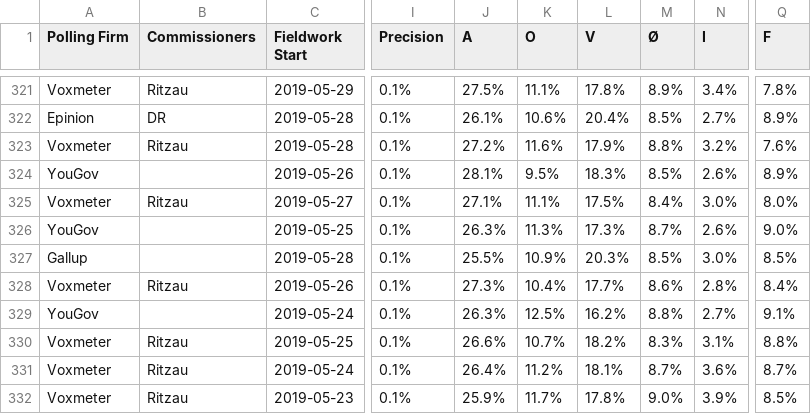
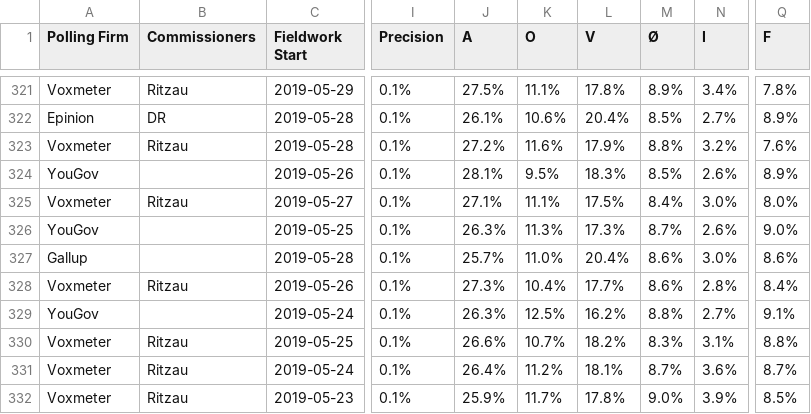
Before and after one commit to michalskop/europeelects, a CSV file: v2/data/dk.csv, drawn as a sheet; only a part is shown, gaps mark what is left out; the diff names each change by its address in the sheet, - before the commit and + after, or states it on an @@ line.

```diff
--- a/v2/data/dk.csv
+++ b/v2/data/dk.csv
-J327 (A): 25.5%
+J327 (A): 25.7%
-K327 (O): 10.9%
+K327 (O): 11.0%
-L327 (V): 20.3%
+L327 (V): 20.4%
-M327 (Ø): 8.5%
+M327 (Ø): 8.6%
-Q327 (F): 8.5%
+Q327 (F): 8.6%
```
Also changed, not shown: v2/data/de.csv, v2/data/es.csv, 4 other files.
